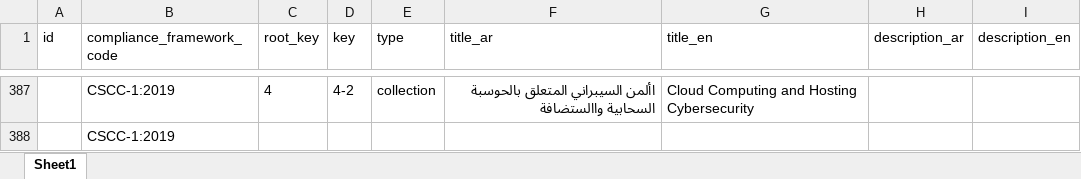
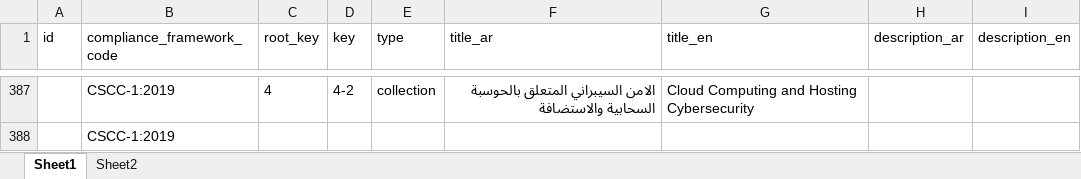
Before and after one commit to EngBadr/Regulations, an Excel workbook: maya makkouk (CSCC) 1.xlsx, sheet Sheet1, drawn as a sheet; only a part is shown, gaps mark what is left out; values as stored, in another font and other column widths than the file's, no borders; the diff covers the shown part only; the diff names each change by its address in the sheet, - before the commit and + after, or states it on an @@ line.

Commit message:
Add files via upload

```diff
--- a/maya makkouk (CSCC) 1.xlsx (sheet Sheet1)
+++ b/maya makkouk (CSCC) 1.xlsx (sheet Sheet1)
+sheet tab: Sheet2
-F387 (title_ar): األمن السيبراني المتعلق بالحوسبة السحابية واالستضافة
+F387 (title_ar): الامن السيبراني المتعلق بالحوسبة السحابية والاستضافة
```
Also changed, not shown: 39 edited cells elsewhere in this sheet.
